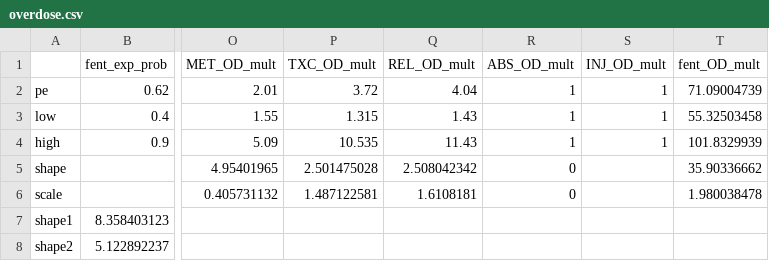
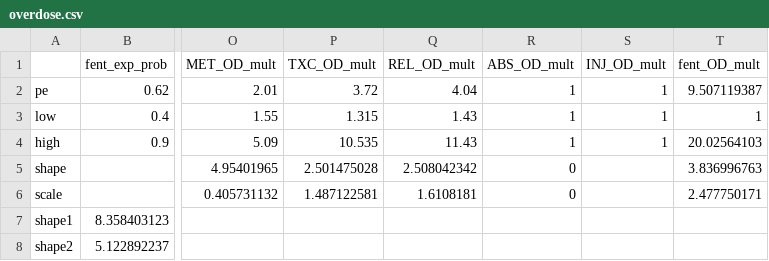
Before and after one commit to benenns/OUD-Model, a CSV file: Data/overdose.csv, drawn as a sheet; only a part is shown, gaps mark what is left out; the diff names each change by its address in the sheet, - before the commit and + after, or states it on an @@ line.

Commit message:
Update overdose params

```diff
--- a/Data/overdose.csv
+++ b/Data/overdose.csv
-T2 (fent_OD_mult): 71.09004739
+T2 (fent_OD_mult): 9.507119387
-T3 (fent_OD_mult): 55.32503458
+T3 (fent_OD_mult): 1
-T4 (fent_OD_mult): 101.8329939
+T4 (fent_OD_mult): 20.02564103
-T5 (fent_OD_mult): 35.90336662
+T5 (fent_OD_mult): 3.836996763
-T6 (fent_OD_mult): 1.980038478
+T6 (fent_OD_mult): 2.477750171
```
Also changed, not shown: Data/cali_target_odf.csv, Data/cali_target_odn.csv, 7 other files.
